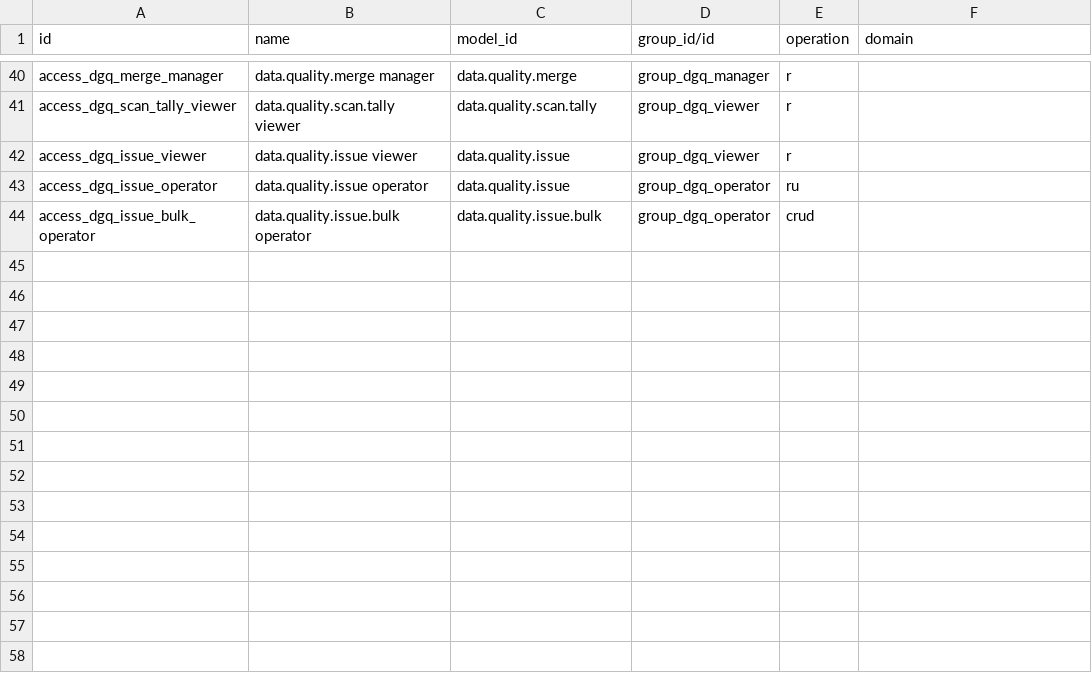
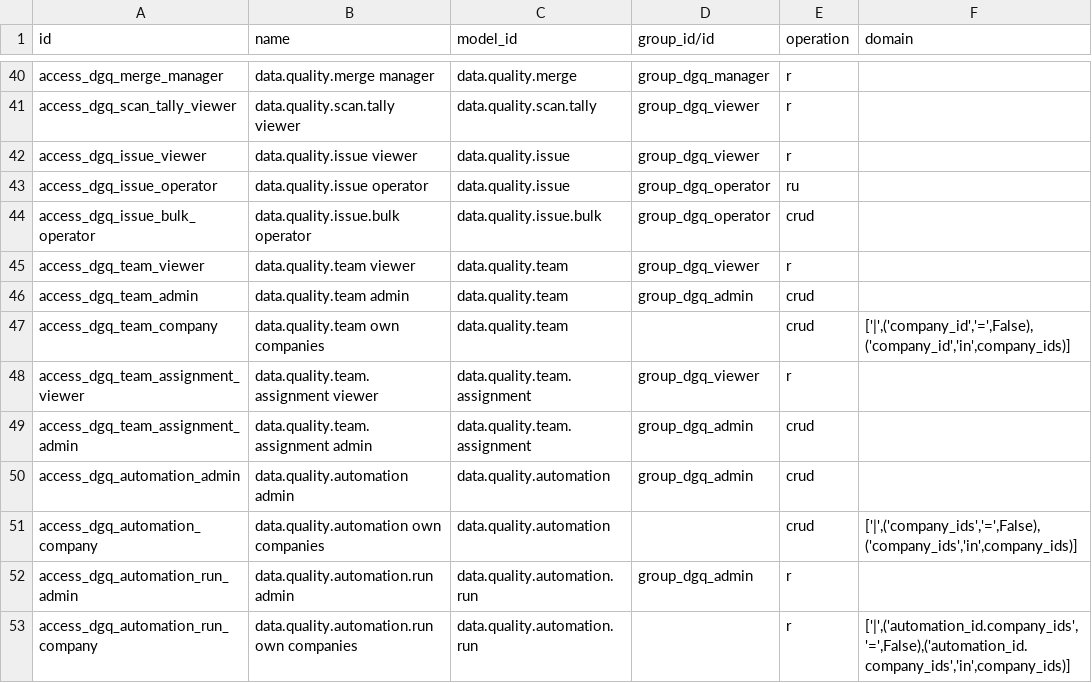
Before and after one commit to duonglong/dummyrepo, a CSV file: data_governance_quality_center_app/security/ir.access.csv, drawn as a sheet; only a part is shown, gaps mark what is left out.

```diff
--- a/data_governance_quality_center_app/security/ir.access.csv
+++ b/data_governance_quality_center_app/security/ir.access.csv
@@ -44 +44,10 @@ access_dgq_issue_operator,data.quality.issue operator,data.quality.issue,group_d
 access_dgq_issue_bulk_operator,data.quality.issue.bulk operator,data.quality.issue.bulk,group_dgq_operator,crud,
+access_dgq_team_viewer,data.quality.team viewer,data.quality.team,group_dgq_viewer,r,
+access_dgq_team_admin,data.quality.team admin,data.quality.team,group_dgq_admin,crud,
+access_dgq_team_company,data.quality.team own companies,data.quality.team,,crud,"['|',('company_id','=',False),('company_id','in',company_ids)]"
+access_dgq_team_assignment_viewer,data.quality.team.assignment viewer,data.quality.team.assignment,group_dgq_viewer,r,
+access_dgq_team_assignment_admin,data.quality.team.assignment admin,data.quality.team.assignment,group_dgq_admin,crud,
+access_dgq_automation_admin,data.quality.automation admin,data.quality.automation,group_dgq_admin,crud,
+access_dgq_automation_company,data.quality.automation own companies,data.quality.automation,,crud,"['|',('company_ids','=',False),('company_ids','in',company_ids)]"
+access_dgq_automation_run_admin,data.quality.automation.run admin,data.quality.automation.run,group_dgq_admin,r,
+access_dgq_automation_run_company,data.quality.automation.run own companies,data.quality.automation.run,,r,"['|',('automation_id.company_ids','=',False),('automation_id.company_ids','in',company_ids)]"
```
Also changed, not shown: 13 other files.
